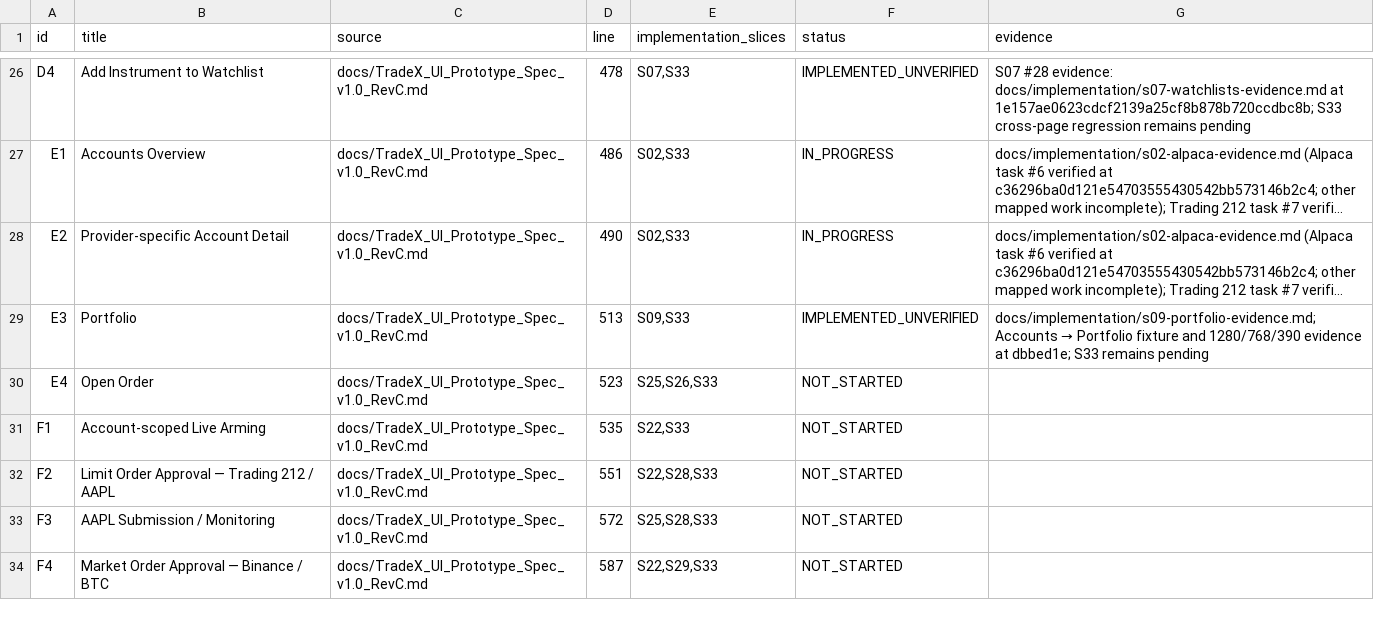
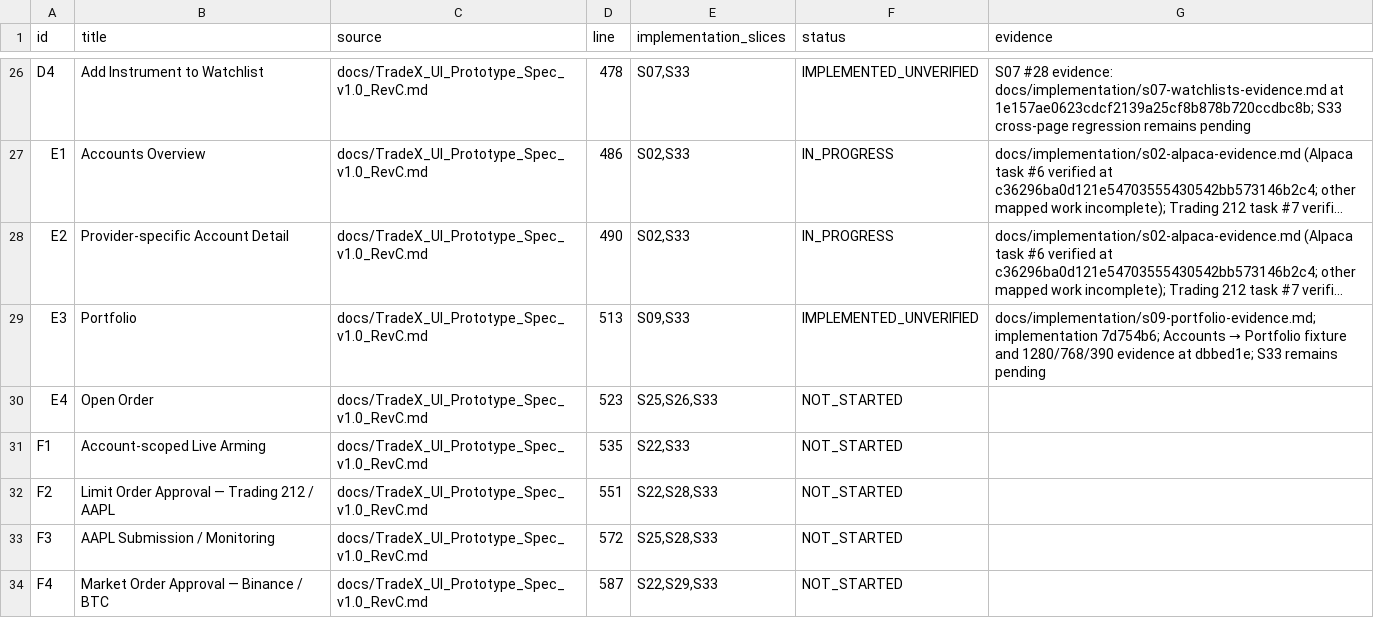
Before and after one commit to kaiqiangh/tradex, a CSV file: docs/implementation/surfaces.csv, drawn as a sheet; only a part is shown, gaps mark what is left out; long unchanged cells end in …; the diff names each change by its address in the sheet, - before the commit and + after, or states it on an @@ line.

Commit message:
docs: pin portfolio bounds evidence

```diff
--- a/docs/implementation/surfaces.csv
+++ b/docs/implementation/surfaces.csv
-G29 (evidence): docs/implementation/s09-portfolio-evidence.md; Accounts →…
+G29 (evidence): docs/implementation/s09-portfolio-evidence.md; implementation 7d754b6; Accounts →…
```
Also changed, not shown: docs/implementation/requirements.csv, 1 other file.
